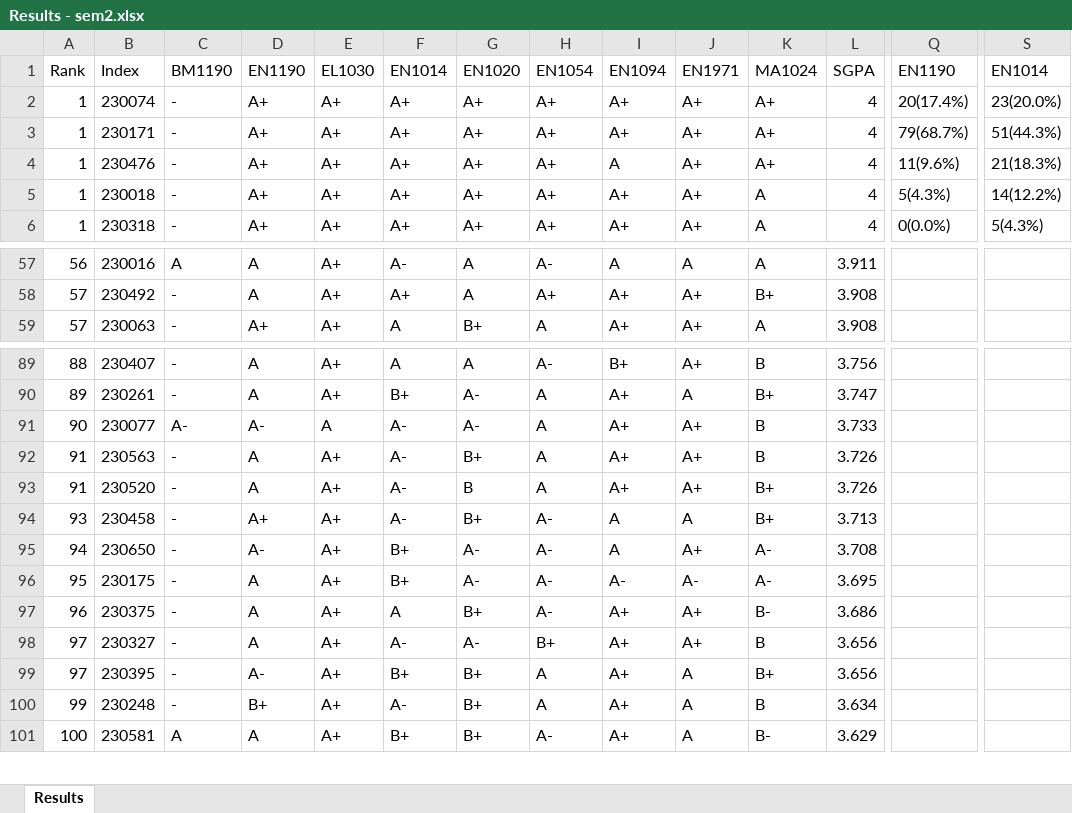
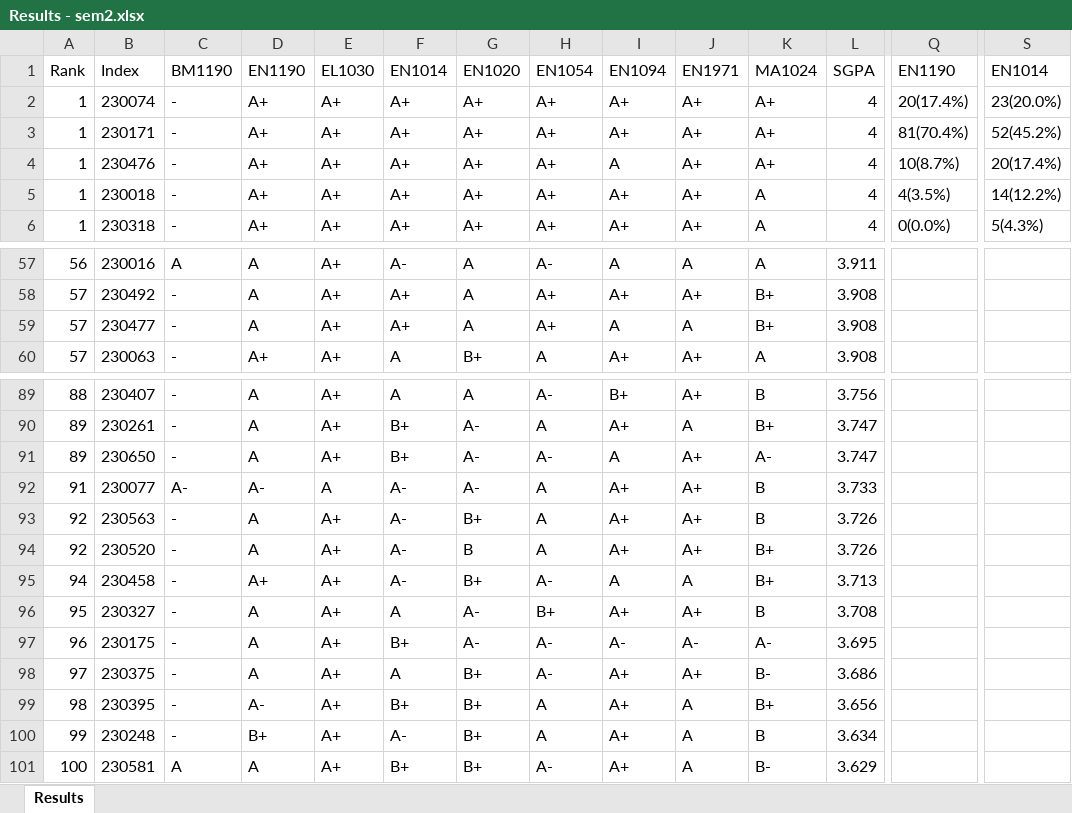
Before and after one commit to LGsekara1/CGPA-gen, an Excel workbook: output/Results - sem2.xlsx, sheet Results, drawn as a sheet; only a part is shown, gaps mark what is left out; values as stored, in another font and other column widths than the file's, no borders; removed rows and columns are numbered as before the commit, all else as after; rows hold the shown columns only; the diff covers the shown part only; the diff names each change by its address in the sheet, - before the commit and + after, or states it on an @@ line.

```diff
--- a/output/Results - sem2.xlsx (sheet Results)
+++ b/output/Results - sem2.xlsx (sheet Results)
-Q3: 79(68.7%)
+Q3: 81(70.4%)
-S3: 51(44.3%)
+S3: 52(45.2%)
-Q4: 11(9.6%)
+Q4: 10(8.7%)
-S4: 21(18.3%)
+S4: 20(17.4%)
-Q5: 5(4.3%)
+Q5: 4(3.5%)
+row 59: 57 | 230477 | - | A | A+ | A+ | A | A+ | A | A | B+ | 3.908
+row 91: 89 | 230650 | - | A | A+ | B+ | A- | A- | A | A+ | A- | 3.747
-A92: 90
+A92: 91
-A93:A94: 91
+A93:A94: 92
-A95: 93
+A95: 94
-row 95: 94 | 230650 | - | A- | A+ | B+ | A- | A- | A | A+ | A- | 3.708
+row 96: 95 | 230327 | - | A | A+ | A | A- | B+ | A+ | A+ | B | 3.708
-A97: 95
+A97: 96
-A98: 96
+A98: 97
-row 98: 97 | 230327 | - | A | A+ | A- | A- | B+ | A+ | A+ | B | 3.656
-A99: 97
+A99: 98
```
Also changed, not shown: 1 removed row and 17 edited cells elsewhere in this sheet, output/CGPA_Results.xlsx, output/Results - sem2 (Extended).xlsx, 4 other files.
